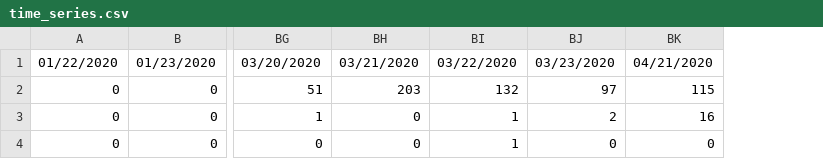
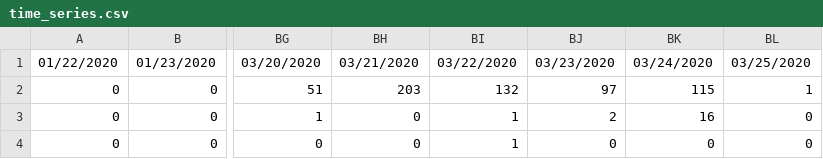
Before and after one commit to saadzah/covid19-pakistan, a CSV file: time-series/time_series.csv, drawn as a sheet; only a part is shown, gaps mark what is left out; the diff names each change by its address in the sheet, - before the commit and + after, or states it on an @@ line.

Commit message:
Update time_series.csv

```diff
--- a/time-series/time_series.csv
+++ b/time-series/time_series.csv
+column BL, rows 1-4: 03/25/2020 | 1 | 0 | 0
-BK1: 04/21/2020
+BK1: 03/24/2020
```
